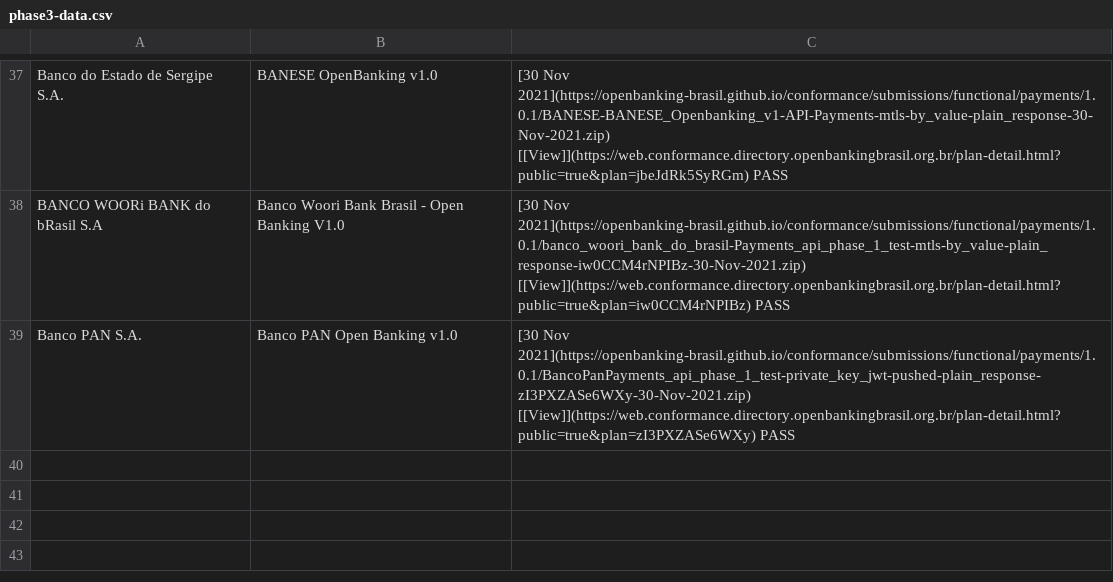
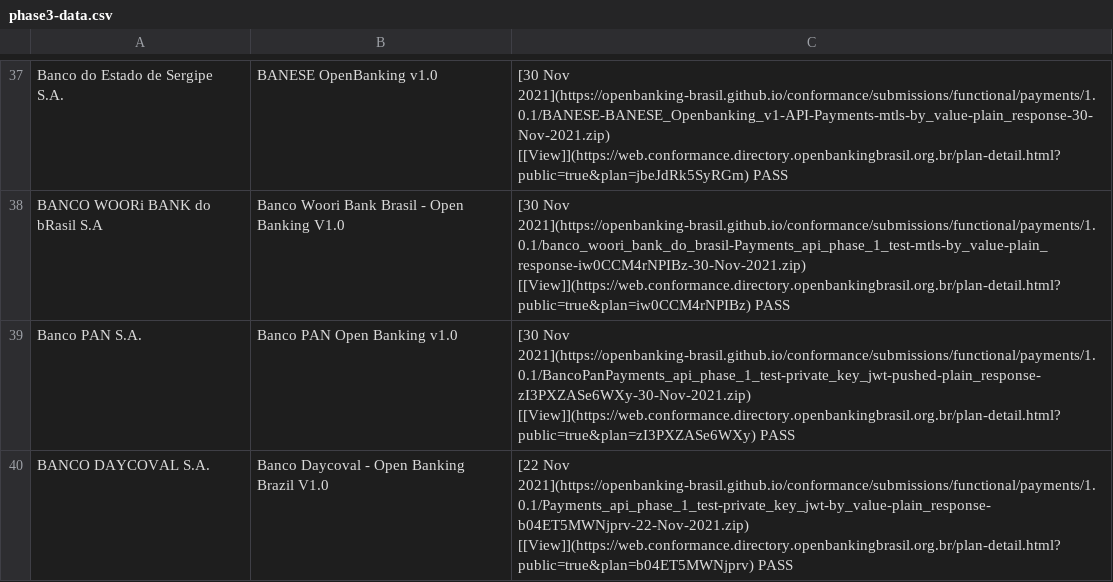
Before and after one commit to milad-raidiam/conformance, a CSV file: phase3-data.csv, drawn as a sheet; only a part is shown, gaps mark what is left out; the diff names each change by its address in the sheet, - before the commit and + after, or states it on an @@ line.

Commit message:
Banco daycoval and table gen

```diff
--- a/phase3-data.csv
+++ b/phase3-data.csv
+row 40: BANCO DAYCOVAL S.A. | Banco Daycoval - Open Banking Brazil V1.0 | [22 Nov 2021](https://openbanking-brasil.github.io/conformance/submissions/functional/payments/1.0.1/Payments_api_phase_1_test-private_key_jwt-by_value-plain_response-b04ET5MWNjprv-22-Nov-2021.zip) [[View]](https://web.conformance.directory.openbankingbrasil.org.br/plan-detail.html?public=true&plan=b04ET5MWNjprv) PASS
```
Also changed, not shown: 3 other files.
